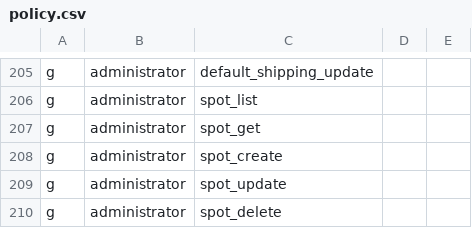
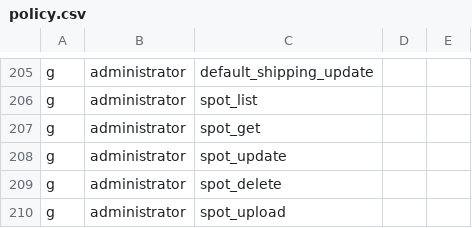
Before and after one commit to and-period/furumaru, a CSV file: api/config/gateway/admin/rbac/policy.csv, drawn as a sheet; only a part is shown, gaps mark what is left out; the shorter side is filled out with more unchanged rows; the diff names each change by its address in the sheet, - before the commit and + after, or states it on an @@ line.

```diff
--- a/api/config/gateway/admin/rbac/policy.csv
+++ b/api/config/gateway/admin/rbac/policy.csv
-row 208: g | administrator | spot_create
```
Also changed, not shown: 30 other files.
